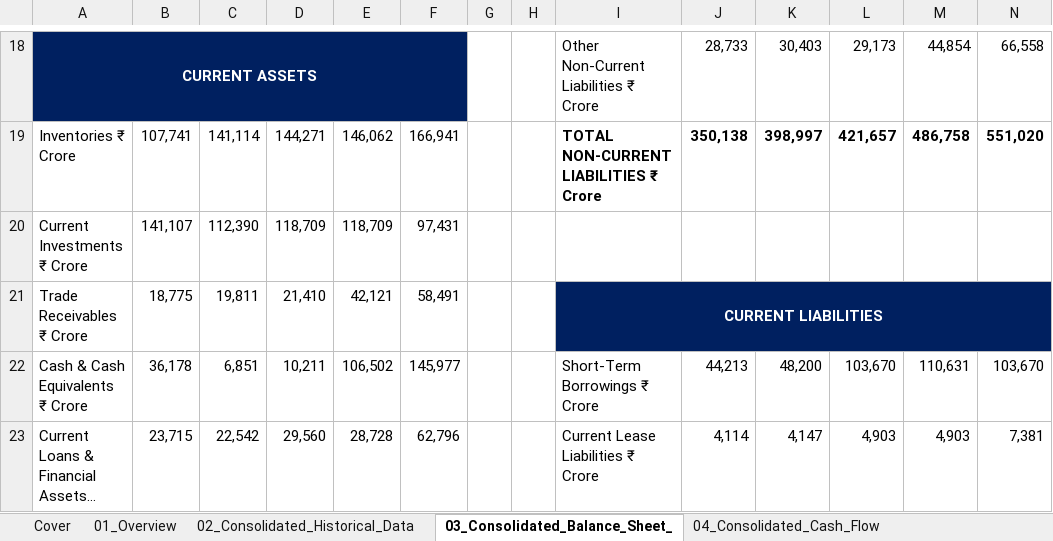
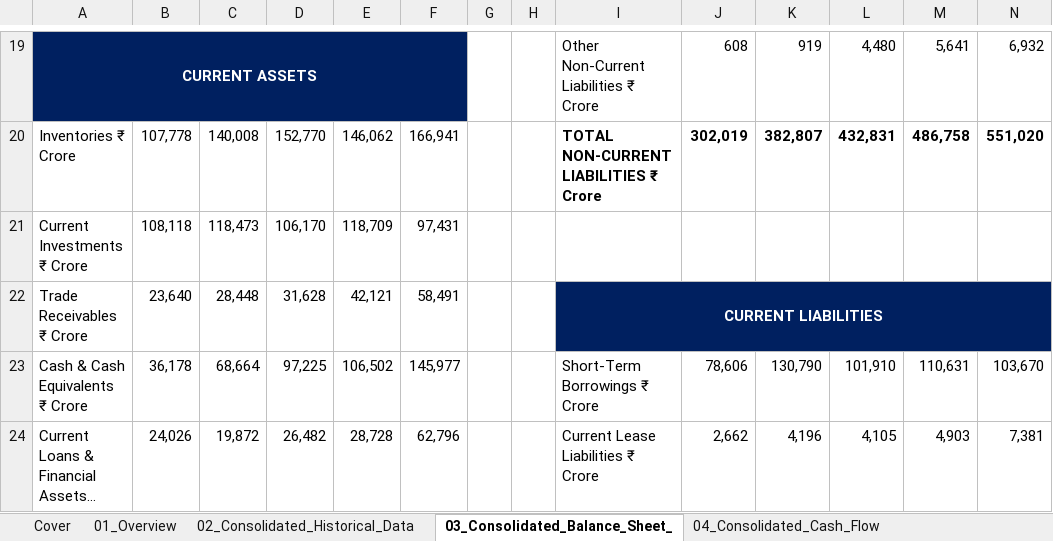
Before and after one commit to rs-ramansingh/Reliance-Industries-DCF-SOTP-Valuation, an Excel workbook: Reliance_DCF_SOTP_Valuation_Model.xlsx, sheet 03_Consolidated_Balance_Sheet_, drawn as a sheet; only a part is shown, gaps mark what is left out; long unchanged cells end in …; values as stored, in another font and other column widths than the file's, no borders; addresses are those after the commit; the diff covers the shown part only; the diff names each change by its address in the sheet, - before the commit and + after, or states it on an @@ line.

```diff
--- a/Reliance_DCF_SOTP_Valuation_Model.xlsx (sheet 03_Consolidated_Balance_Sheet_)
+++ b/Reliance_DCF_SOTP_Valuation_Model.xlsx (sheet 03_Consolidated_Balance_Sheet_)
-J19: 28,733
+J19: 608
-K19: 30,403
+K19: 919
-L19: 29,173
+L19: 4,480
-M19: 44,854
+M19: 5,641
-N19: 66,558
+N19: 6,932
-B20: 107,741
+B20: 107,778
-C20: 141,114
+C20: 140,008
-D20: 144,271
+D20: 152,770
-J20: 350,138
+J20: 302,019
-K20: 398,997
+K20: 382,807
-L20: 421,657
+L20: 432,831
-B21: 141,107
+B21: 108,118
-C21: 112,390
+C21: 118,473
-D21: 118,709
+D21: 106,170
-B22: 18,775
+B22: 23,640
-C22: 19,811
+C22: 28,448
-D22: 21,410
+D22: 31,628
-C23: 6,851
+C23: 68,664
-D23: 10,211
+D23: 97,225
-J23: 44,213
+J23: 78,606
-K23: 48,200
+K23: 130,790
-L23: 103,670
+L23: 101,910
-B24: 23,715
+B24: 24,026
-C24: 22,542
+C24: 19,872
-D24: 29,560
+D24: 26,482
-J24: 4,114
+J24: 2,662
-K24: 4,147
+K24: 4,196
-L24: 4,903
+L24: 4,105
```
Also changed, not shown: 1 added row and 59 edited cells elsewhere in this sheet, sheet 08_Three_Statement_Projections, sheet 14_Key_Metrics_Dashboard, sheet 16_Relative_Valuation, sheet 07_Forecast_assumptions, sheet 06_Calculated_Ratios, sheet 15_DCF_Sensitivity_Analysis, 11 more sheets, formulas that keep their value, charts or pictures, 12 other files.
